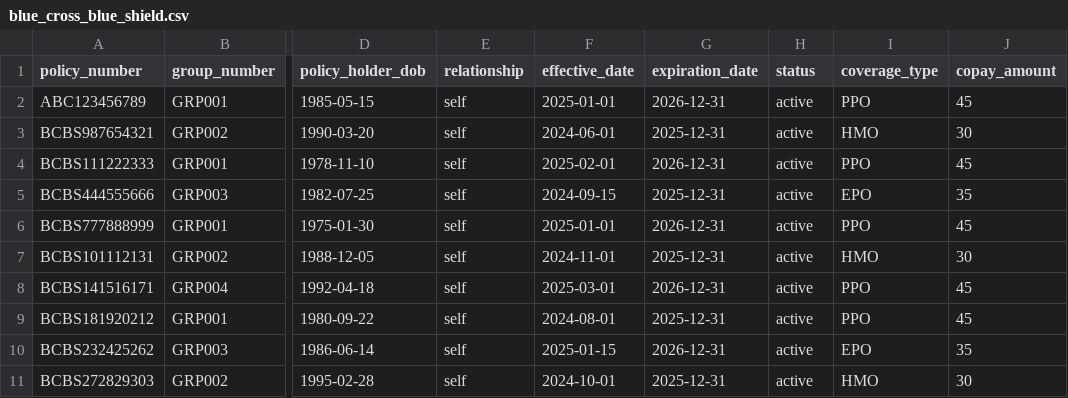
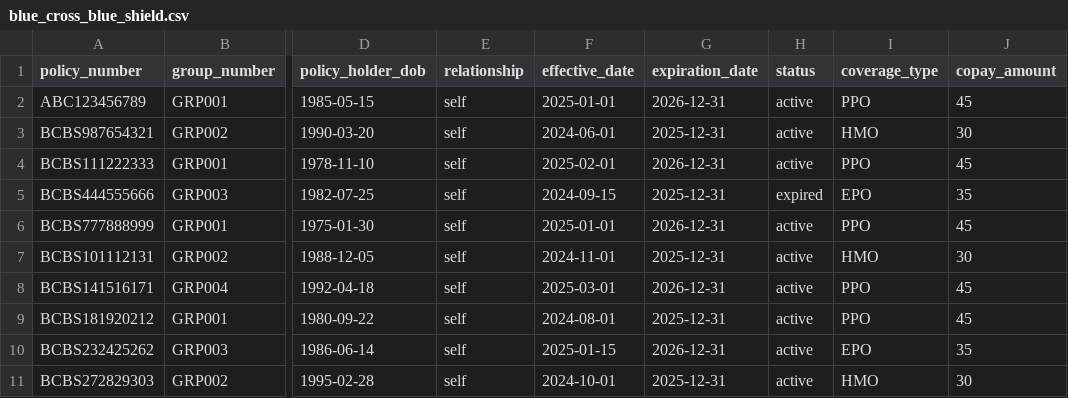
Before and after one commit to dhruvj7/Healthcare-companion-python, a CSV file: app/data/insurance/blue_cross_blue_shield.csv, drawn as a sheet; only a part is shown, gaps mark what is left out; the diff names each change by its address in the sheet, - before the commit and + after, or states it on an @@ line.

Commit message:
added expired data

```diff
--- a/app/data/insurance/blue_cross_blue_shield.csv
+++ b/app/data/insurance/blue_cross_blue_shield.csv
-H5 (status): active
+H5 (status): expired
```
